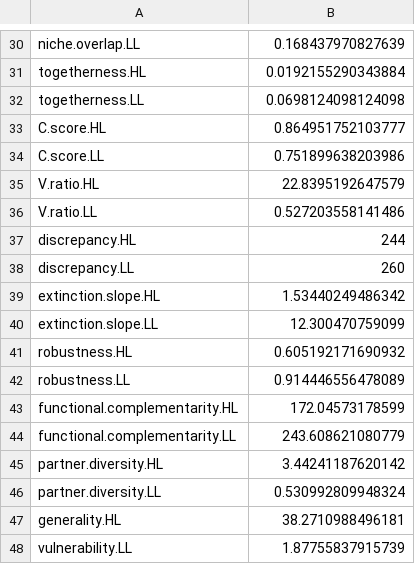
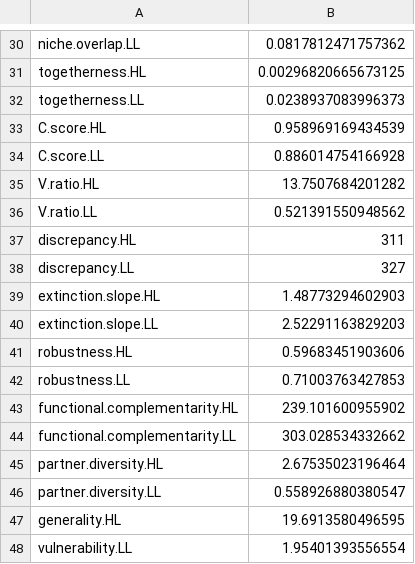
Before and after one commit to jennabraun/foundation-pollination, a CSV file: Data/Output/ind_network_indices.csv, drawn as a sheet; only a part is shown, gaps mark what is left out; the diff covers the shown part only.

```diff
--- a/Data/Output/ind_network_indices.csv
+++ b/Data/Output/ind_network_indices.csv
@@ -30,19 +30,19 @@
-"niche.overlap.LL",0.168437970827639
-"togetherness.HL",0.0192155290343884
-"togetherness.LL",0.0698124098124098
-"C.score.HL",0.864951752103777
-"C.score.LL",0.751899638203986
-"V.ratio.HL",22.8395192647579
-"V.ratio.LL",0.527203558141486
-"discrepancy.HL",244
-"discrepancy.LL",260
-"extinction.slope.HL",1.53440249486342
-"extinction.slope.LL",12.300470759099
-"robustness.HL",0.605192171690932
-"robustness.LL",0.914446556478089
-"functional.complementarity.HL",172.04573178599
-"functional.complementarity.LL",243.608621080779
-"partner.diversity.HL",3.44241187620142
-"partner.diversity.LL",0.530992809948324
-"generality.HL",38.2710988496181
-"vulnerability.LL",1.87755837915739
+"niche.overlap.LL",0.0817812471757362
+"togetherness.HL",0.00296820665673125
+"togetherness.LL",0.0238937083996373
+"C.score.HL",0.958969169434539
+"C.score.LL",0.886014754166928
+"V.ratio.HL",13.7507684201282
+"V.ratio.LL",0.521391550948562
+"discrepancy.HL",311
+"discrepancy.LL",327
+"extinction.slope.HL",1.48773294602903
+"extinction.slope.LL",2.52291163829203
+"robustness.HL",0.59683451903606
+"robustness.LL",0.71003763427853
+"functional.complementarity.HL",239.101600955902
+"functional.complementarity.LL",303.028534332662
+"partner.diversity.HL",2.67535023196464
+"partner.diversity.LL",0.558926880380547
+"generality.HL",19.6913580496595
+"vulnerability.LL",1.95401393556554
```
Also changed, not shown: 27 edited cells elsewhere in this file, Data/Output/nelow.csv, Data/Output/netop.csv, 6 other files.
